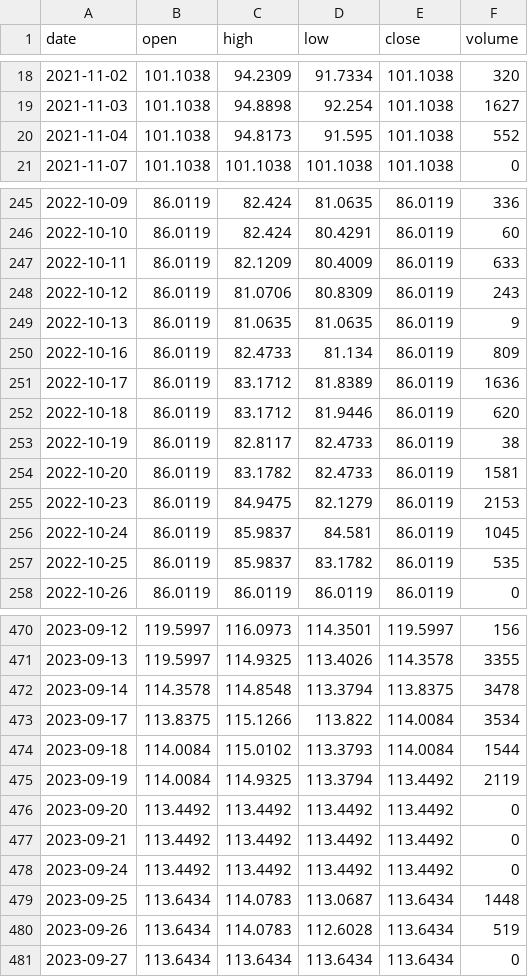
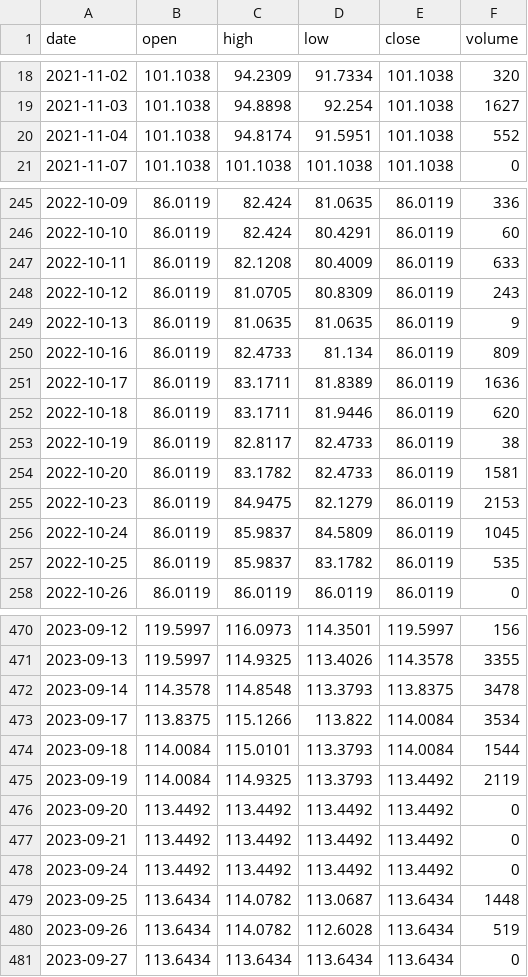
Before and after one commit to MedhatCoding/Egx-ai-analysis-, a CSV file: data/prices/AXPH.csv, drawn as a sheet; only a part is shown, gaps mark what is left out; the diff covers the shown part only.

```diff
--- a/data/prices/AXPH.csv
+++ b/data/prices/AXPH.csv
@@ -19,3 +19,3 @@ date,open,high,low,close,volume
 2021-11-03,101.1038,94.8898,92.254,101.1038,1627
-2021-11-04,101.1038,94.8173,91.595,101.1038,552
+2021-11-04,101.1038,94.8174,91.5951,101.1038,552
 2021-11-07,101.1038,101.1038,101.1038,101.1038,0
@@ -246,8 +246,8 @@ date,open,high,low,close,volume
 2022-10-10,86.0119,82.424,80.4291,86.0119,60
-2022-10-11,86.0119,82.1209,80.4009,86.0119,633
-2022-10-12,86.0119,81.0706,80.8309,86.0119,243
+2022-10-11,86.0119,82.1208,80.4009,86.0119,633
+2022-10-12,86.0119,81.0705,80.8309,86.0119,243
 2022-10-13,86.0119,81.0635,81.0635,86.0119,9
 2022-10-16,86.0119,82.4733,81.134,86.0119,809
-2022-10-17,86.0119,83.1712,81.8389,86.0119,1636
-2022-10-18,86.0119,83.1712,81.9446,86.0119,620
+2022-10-17,86.0119,83.1711,81.8389,86.0119,1636
+2022-10-18,86.0119,83.1711,81.9446,86.0119,620
 2022-10-19,86.0119,82.8117,82.4733,86.0119,38
@@ -255,3 +255,3 @@ date,open,high,low,close,volume
 2022-10-23,86.0119,84.9475,82.1279,86.0119,2153
-2022-10-24,86.0119,85.9837,84.581,86.0119,1045
+2022-10-24,86.0119,85.9837,84.5809,86.0119,1045
 2022-10-25,86.0119,85.9837,83.1782,86.0119,535
@@ -471,6 +471,6 @@ date,open,high,low,close,volume
 2023-09-13,119.5997,114.9325,113.4026,114.3578,3355
-2023-09-14,114.3578,114.8548,113.3794,113.8375,3478
+2023-09-14,114.3578,114.8548,113.3793,113.8375,3478
 2023-09-17,113.8375,115.1266,113.822,114.0084,3534
-2023-09-18,114.0084,115.0102,113.3793,114.0084,1544
-2023-09-19,114.0084,114.9325,113.3794,113.4492,2119
+2023-09-18,114.0084,115.0101,113.3793,114.0084,1544
+2023-09-19,114.0084,114.9325,113.3793,113.4492,2119
 2023-09-20,113.4492,113.4492,113.4492,113.4492,0
@@ -478,4 +478,4 @@ date,open,high,low,close,volume
 2023-09-24,113.4492,113.4492,113.4492,113.4492,0
-2023-09-25,113.6434,114.0783,113.0687,113.6434,1448
-2023-09-26,113.6434,114.0783,112.6028,113.6434,519
+2023-09-25,113.6434,114.0782,113.0687,113.6434,1448
+2023-09-26,113.6434,114.0782,112.6028,113.6434,519
 2023-09-27,113.6434,113.6434,113.6434,113.6434,0
```
Also changed, not shown: 43 edited cells elsewhere in this file, data/prices/FAIT.csv, data/prices/MPCI.csv, 33 other files.
